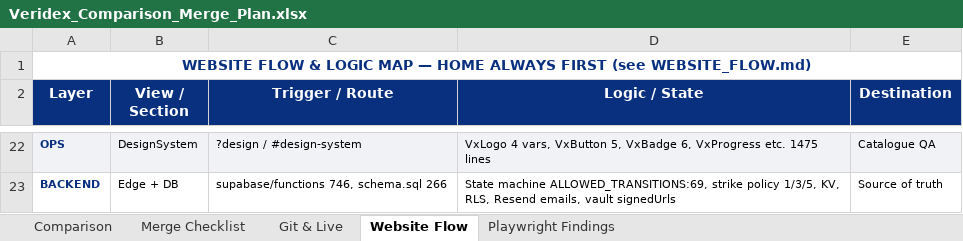
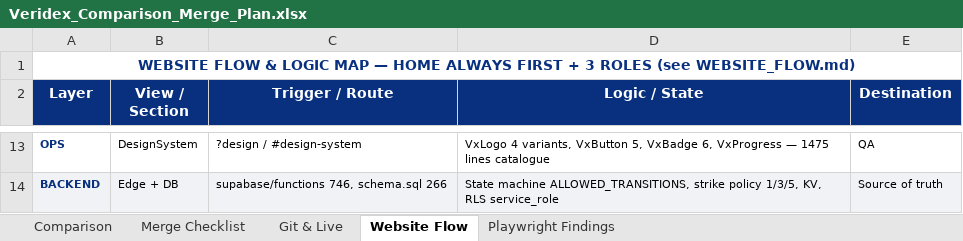
Before and after one commit to Abdurrahman99max/Veridex, an Excel workbook: Veridex_Comparison_Merge_Plan.xlsx, sheet Website Flow, drawn as a sheet; only a part is shown, gaps mark what is left out; values as stored, in another font and other column widths than the file's, no borders; addresses are those after the commit; the diff covers the shown part only; the diff names each change by its address in the sheet, - before the commit and + after, or states it on an @@ line.

Commit message:
docs: update same Excel file — interviewee sign-in → complete evaluation (Login→Evaluate→Submit, queue/lock, 4-criteria rubric 94%, 3-role flow) — same file

```diff
--- a/Veridex_Comparison_Merge_Plan.xlsx (sheet Website Flow)
+++ b/Veridex_Comparison_Merge_Plan.xlsx (sheet Website Flow)
-A1 (Layer): …ALWAYS FIRST (see WEBSITE_FLOW.md)
+A1 (Layer): …ALWAYS FIRST + 3 ROLES (see WEBSITE_FLOW.md)
-A13:E13 fill: #F0F2F6
+A13:E13 fill: none
-D13 (Logic / State): VxLogo 4 vars, VxButton 5, VxBadge 6, VxProgress etc. 1475 lines
+D13 (Logic / State): VxLogo 4 variants, VxButton 5, VxBadge 6, VxProgress — 1475 lines catalogue
-E13 (Destination): Catalogue QA
+E13 (Destination): QA
-A14:E14 fill: none
+A14:E14 fill: #F0F2F6
-D14 (Logic / State): State machine ALLOWED_TRANSITIONS:69, strike policy 1/3/5, KV, RLS, Resend emails, vault signedUrls
+D14 (Logic / State): State machine ALLOWED_TRANSITIONS, strike policy 1/3/5, KV, RLS service_role
```
Also changed, not shown: 9 added rows, 18 removed rows and 3 edited cells elsewhere in this sheet, sheet Comparison, sheet Merge Checklist, sheet Playwright Findings, sheet Git & Live.
